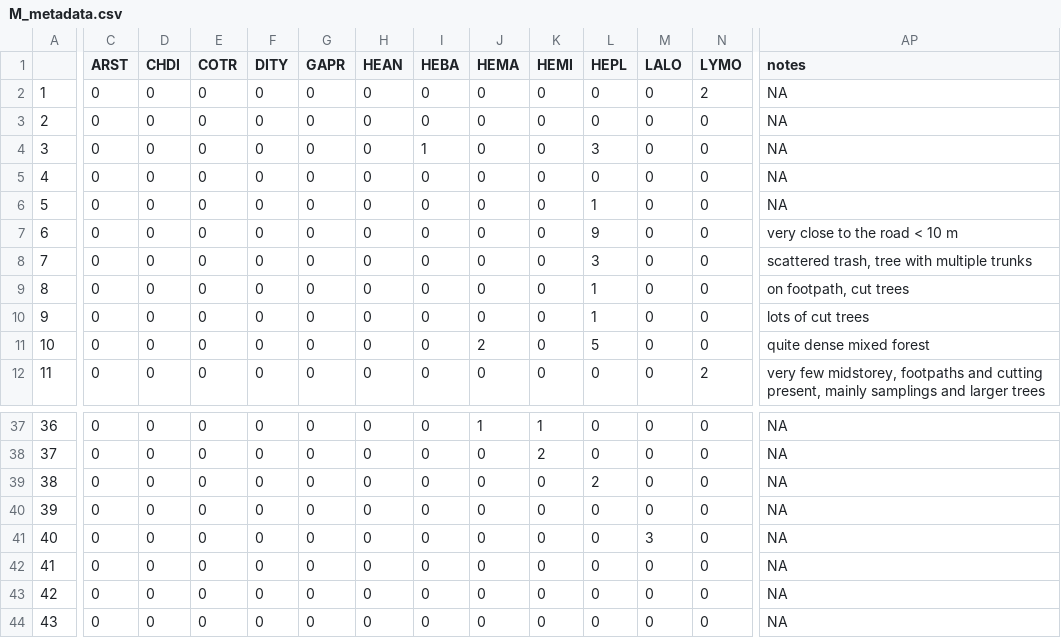
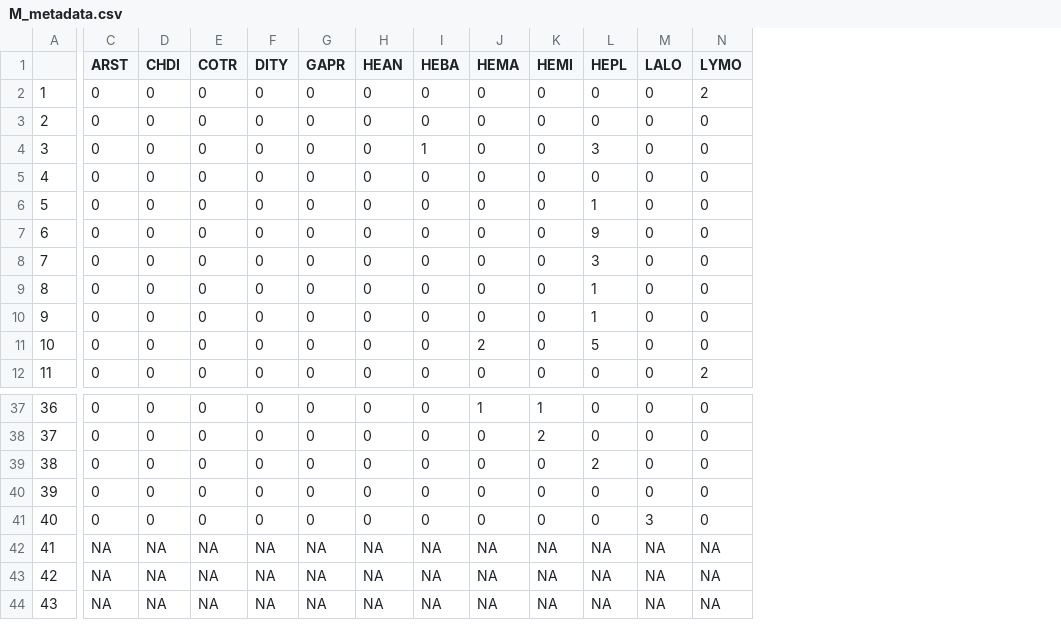
Before and after one commit to JBorden123/ASF, a CSV file: clean_data/M_metadata.csv, drawn as a sheet; only a part is shown, gaps mark what is left out; the diff covers the shown part only; the diff names each change by its address in the sheet, - before the commit and + after, or states it on an @@ line.

```diff
--- a/clean_data/M_metadata.csv
+++ b/clean_data/M_metadata.csv
-column AP (notes), rows 2-12: NA | NA | NA | NA | NA | very close to the road < 10 m | scattered trash, tree with multiple trunks | on footpath, cut trees | lots of cut trees | quite dense mixed forest | very few midstorey, footpaths and cutting present, mainly samplings and larger trees; rows 37-44: all NA
-C42:C44 (ARST): 0
+C42:C44 (ARST): NA
-D42:D44 (CHDI): 0
+D42:D44 (CHDI): NA
-E42:E44 (COTR): 0
+E42:E44 (COTR): NA
-F42:F44 (DITY): 0
+F42:F44 (DITY): NA
-G42:G44 (GAPR): 0
+G42:G44 (GAPR): NA
-H42:H44 (HEAN): 0
+H42:H44 (HEAN): NA
-I42:I44 (HEBA): 0
+I42:I44 (HEBA): NA
-J42:J44 (HEMA): 0
+J42:J44 (HEMA): NA
-K42:K44 (HEMI): 0
+K42:K44 (HEMI): NA
-L42:L44 (HEPL): 0
+L42:L44 (HEPL): NA
-M42:M44 (LALO): 0
+M42:M44 (LALO): NA
-N42:N44 (LYMO): 0
+N42:N44 (LYMO): NA
```
Also changed, not shown: 48 edited cells elsewhere in this file, clean_data/biodiv_data.csv, clean_data/metadata.csv, 9 other files.
